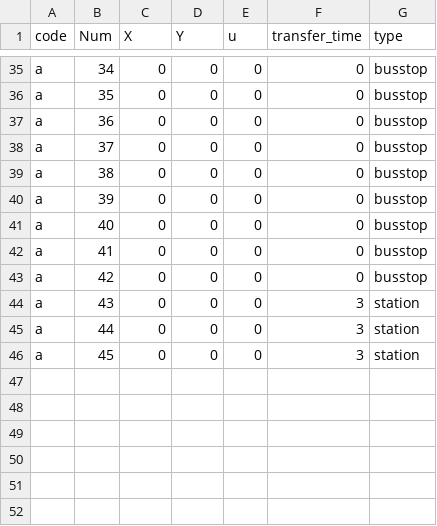
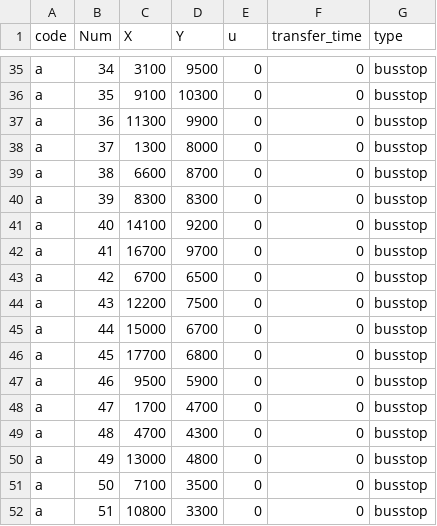
Before and after one commit to daydream89/FBNDP-MLTN, a CSV file: Debug/Input/2_Node.csv, drawn as a sheet; only a part is shown, gaps mark what is left out; the diff covers the shown part only; the diff names each change by its address in the sheet, - before the commit and + after, or states it on an @@ line.

```diff
--- a/Debug/Input/2_Node.csv
+++ b/Debug/Input/2_Node.csv
-C35 (X): 0
+C35 (X): 3100
-D35 (Y): 0
+D35 (Y): 9500
-C36 (X): 0
+C36 (X): 9100
-D36 (Y): 0
+D36 (Y): 10300
-C37 (X): 0
+C37 (X): 11300
-D37 (Y): 0
+D37 (Y): 9900
-C38 (X): 0
+C38 (X): 1300
-D38 (Y): 0
+D38 (Y): 8000
-C39 (X): 0
+C39 (X): 6600
-D39 (Y): 0
+D39 (Y): 8700
-C40 (X): 0
+C40 (X): 8300
-D40 (Y): 0
+D40 (Y): 8300
-C41 (X): 0
+C41 (X): 14100
-D41 (Y): 0
+D41 (Y): 9200
-C42 (X): 0
+C42 (X): 16700
-D42 (Y): 0
+D42 (Y): 9700
-C43 (X): 0
+C43 (X): 6700
-D43 (Y): 0
+D43 (Y): 6500
-C44 (X): 0
+C44 (X): 12200
-D44 (Y): 0
+D44 (Y): 7500
-F44:F46 (transfer_time): 3
+F44:F46 (transfer_time): 0
-G44:G46 (type): station
+G44:G46 (type): busstop
-C45 (X): 0
+C45 (X): 15000
-D45 (Y): 0
+D45 (Y): 6700
-C46 (X): 0
+C46 (X): 17700
-D46 (Y): 0
+D46 (Y): 6800
+row 47: a | 46 | 9500 | 5900 | 0 | 0 | busstop
+row 48: a | 47 | 1700 | 4700 | 0 | 0 | busstop
+row 49: a | 48 | 4700 | 4300 | 0 | 0 | busstop
+row 50: a | 49 | 13000 | 4800 | 0 | 0 | busstop
+row 51: a | 50 | 7100 | 3500 | 0 | 0 | busstop
+row 52: a | 51 | 10800 | 3300 | 0 | 0 | busstop
```
Also changed, not shown: 8 added rows and 66 edited cells elsewhere in this file, Debug/Input/0_UserInput.csv, Debug/Input/1_Link.csv, 10 other files.
